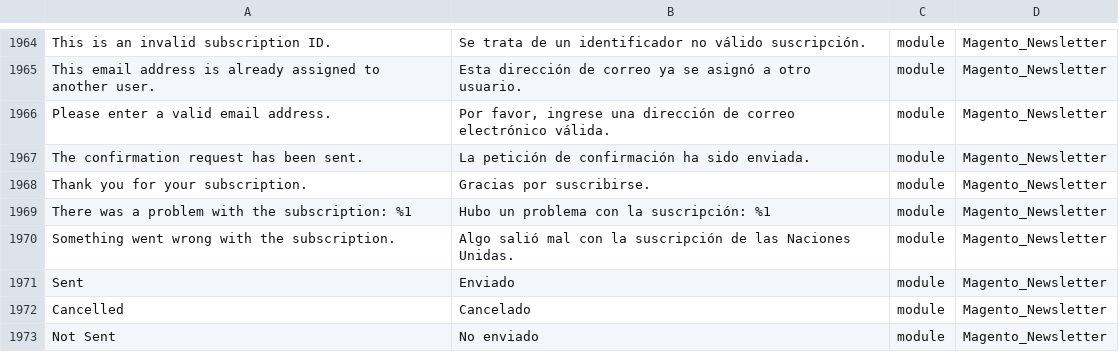
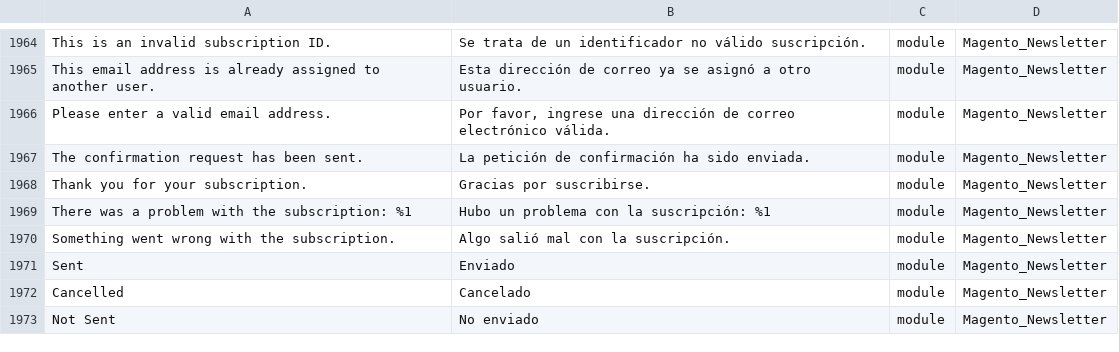
Before and after one commit to Magento2Translations/language_es_ar, a CSV file: es_AR.csv, drawn as a sheet; only a part is shown, gaps mark what is left out; the diff names each change by its address in the sheet, - before the commit and + after, or states it on an @@ line.

Commit message:
Auto translate 01/03/2018 13:22:46

```diff
--- a/es_AR.csv
+++ b/es_AR.csv
-B1970: …con la suscripción de las Naciones Unidas.
+B1970: …con la suscripción.
```
